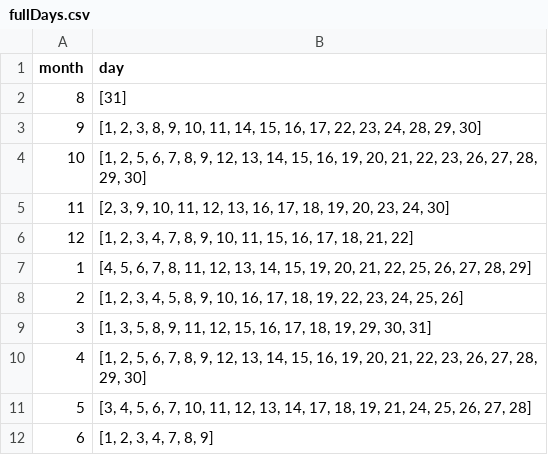
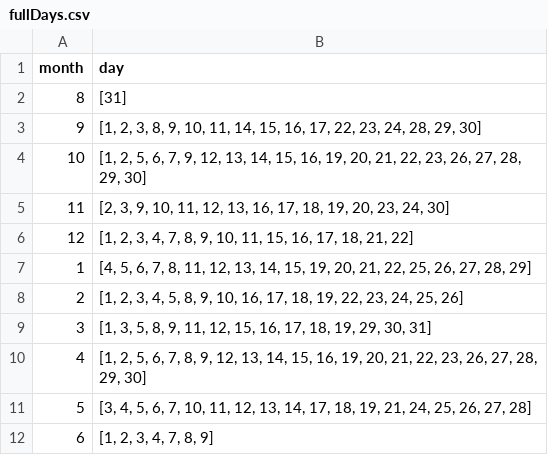
Before and after one commit to bcaway/school-schedules, a CSV file: data/csv/fullDays.csv, drawn as a sheet.

Commit message:
Update fullDays.csv

```diff
--- a/data/csv/fullDays.csv
+++ b/data/csv/fullDays.csv
@@ -3,3 +3,3 @@ month,day
 9,"[1, 2, 3, 8, 9, 10, 11, 14, 15, 16, 17, 22, 23, 24, 28, 29, 30]"
-10,"[1, 2, 5, 6, 7, 8, 9, 12, 13, 14, 15, 16, 19, 20, 21, 22, 23, 26, 27, 28, 29, 30]"
+10,"[1, 2, 5, 6, 7, 9, 12, 13, 14, 15, 16, 19, 20, 21, 22, 23, 26, 27, 28, 29, 30]"
 11,"[2, 3, 9, 10, 11, 12, 13, 16, 17, 18, 19, 20, 23, 24, 30]"
```
